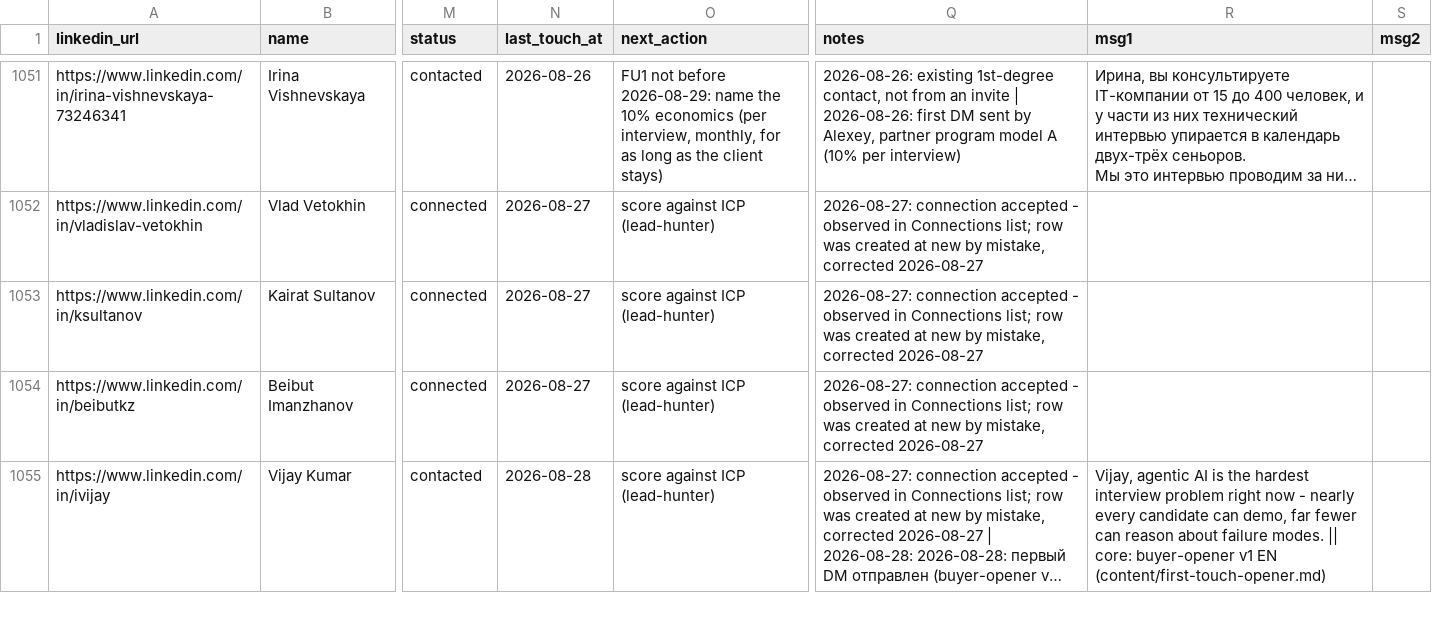
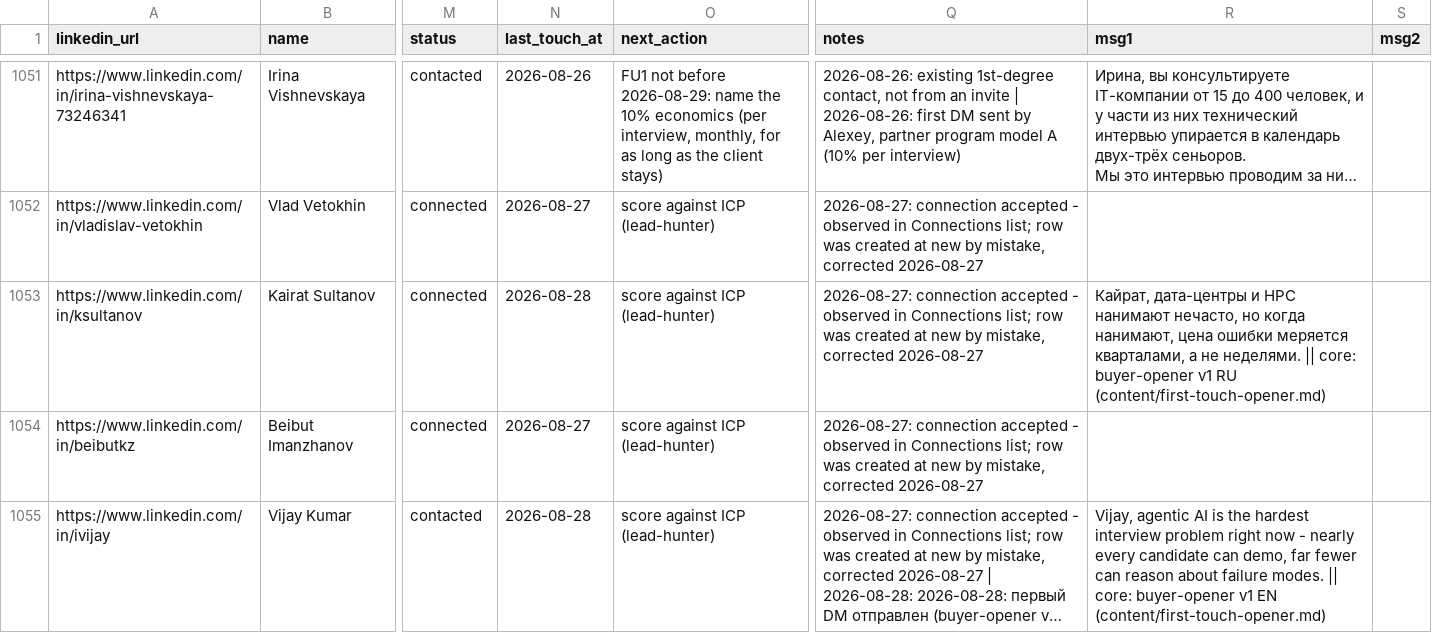
Before and after one commit to aborovkov/hiresignal_sales_brain, a CSV file: crm/leads.csv, drawn as a sheet; only a part is shown, gaps mark what is left out; long unchanged cells end in …; the diff names each change by its address in the sheet, - before the commit and + after, or states it on an @@ line.

```diff
--- a/crm/leads.csv
+++ b/crm/leads.csv
-N1053 (last_touch_at): 2026-08-27
+N1053 (last_touch_at): 2026-08-28
-R1053 (msg1): (empty)
+R1053 (msg1): Кайрат, дата-центры и HPC нанимают нечасто, но когда нанимают, цена ошибки меряется кварталами, а не неделями. || core: buyer-opener v1 RU (content/first-touch-opener.md)
```
Also changed, not shown: crm/events.csv.
